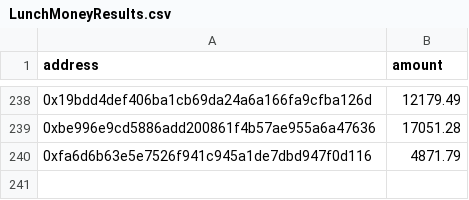
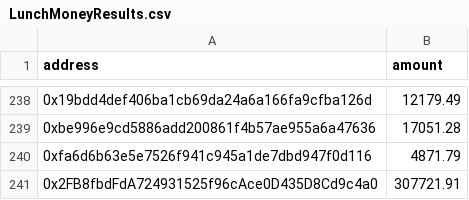
Before and after one commit to bounty0x/ReewardCSVs, a CSV file: LunchMoneyResults.csv, drawn as a sheet; only a part is shown, gaps mark what is left out; the diff names each change by its address in the sheet, - before the commit and + after, or states it on an @@ line.

Commit message:
Updated

```diff
--- a/LunchMoneyResults.csv
+++ b/LunchMoneyResults.csv
+row 241: 0x2FB8fbdFdA724931525f96cAce0D435D8Cd9c4a0 | 307721.91
```
